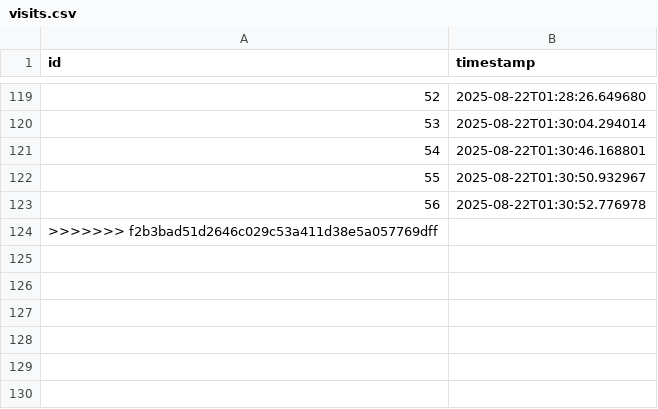
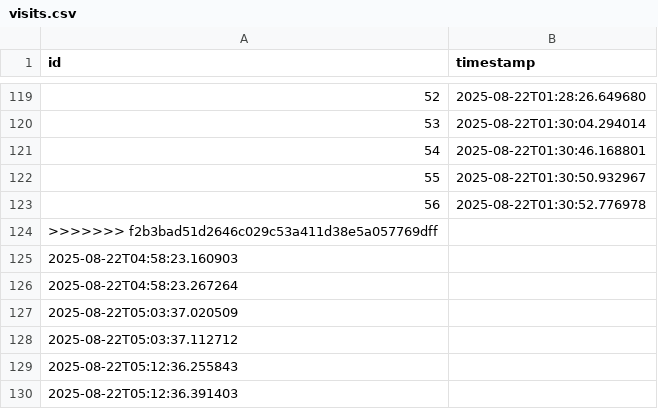
Before and after one commit to DiogoBAguiar/projeto_site_fones_de_ouvido, a CSV file: banco_de_dados/visits.csv, drawn as a sheet; only a part is shown, gaps mark what is left out.

```diff
--- a/banco_de_dados/visits.csv
+++ b/banco_de_dados/visits.csv
@@ -124 +124,7 @@ id,timestamp
 >>>>>>> f2b3bad51d2646c029c53a411d38e5a057769dff
+2025-08-22T04:58:23.160903
+2025-08-22T04:58:23.267264
+2025-08-22T05:03:37.020509
+2025-08-22T05:03:37.112712
+2025-08-22T05:12:36.255843
+2025-08-22T05:12:36.391403
```
Also changed, not shown: 13 other files.
